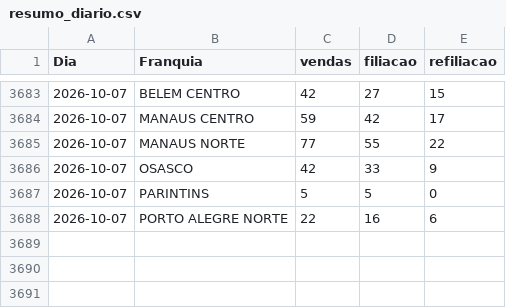
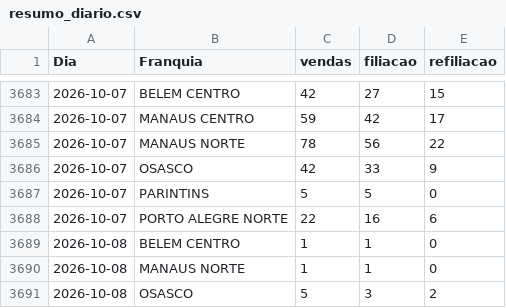
Before and after one commit to matheussouza28/dashboard-vendas-cdt, a CSV file: data/resumo_diario.csv, drawn as a sheet; only a part is shown, gaps mark what is left out.

```diff
--- a/data/resumo_diario.csv
+++ b/data/resumo_diario.csv
@@ -3684,3 +3684,3 @@ Dia,Franquia,vendas,filiacao,refiliacao
 2026-10-07,MANAUS CENTRO,59,42,17
-2026-10-07,MANAUS NORTE,77,55,22
+2026-10-07,MANAUS NORTE,78,56,22
 2026-10-07,OSASCO,42,33,9
@@ -3688 +3688,4 @@ Dia,Franquia,vendas,filiacao,refiliacao
 2026-10-07,PORTO ALEGRE NORTE,22,16,6
+2026-10-08,BELEM CENTRO,1,1,0
+2026-10-08,MANAUS NORTE,1,1,0
+2026-10-08,OSASCO,5,3,2
```
Also changed, not shown: data/por_vendedor.csv, 5 other files.
